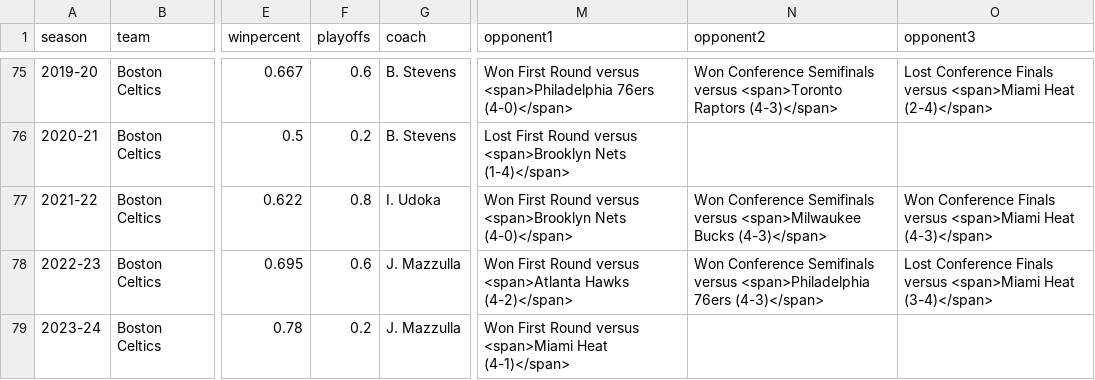
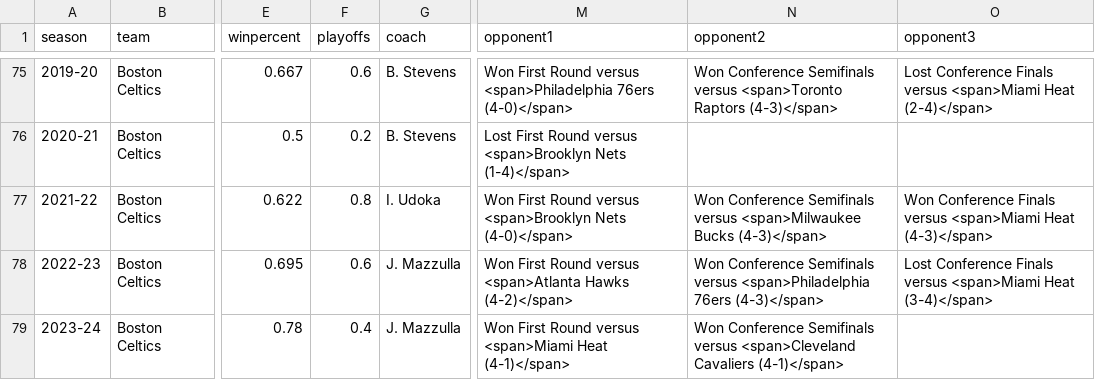
Before and after one commit to zacariias/nbahistory, a CSV file: teams/BOS/data.csv, drawn as a sheet; only a part is shown, gaps mark what is left out; the diff names each change by its address in the sheet, - before the commit and + after, or states it on an @@ line.

Commit message:
Update data.csv

```diff
--- a/teams/BOS/data.csv
+++ b/teams/BOS/data.csv
-F79 (playoffs): 0.2
+F79 (playoffs): 0.4
-N79 (opponent2): (empty)
+N79 (opponent2): Won Conference Semifinals versus <span>Cleveland Cavaliers (4-1)</span>
```
